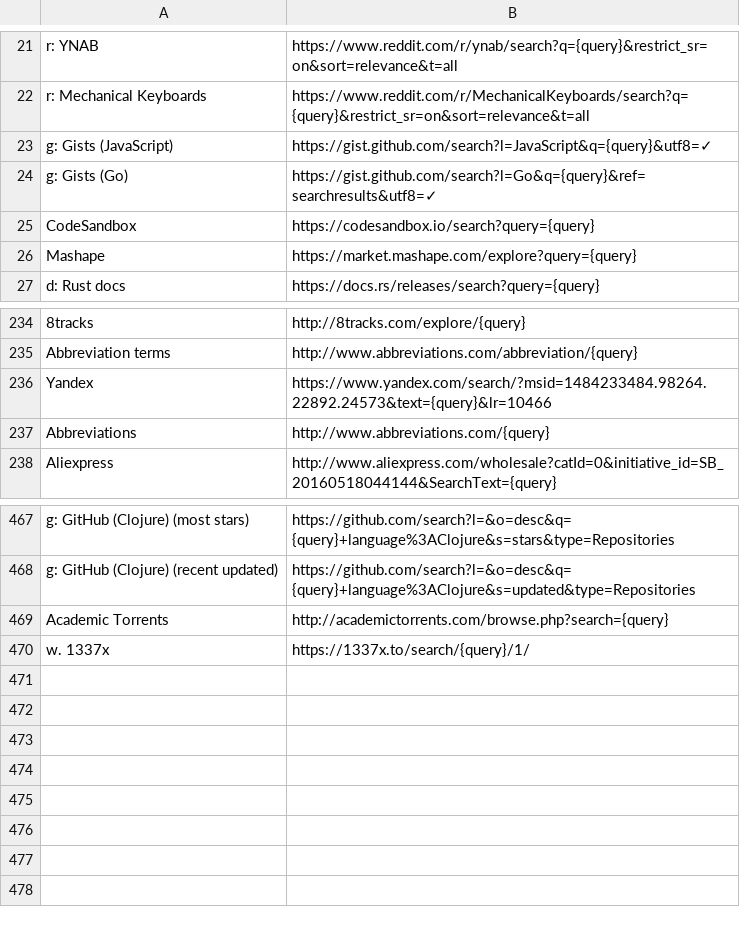
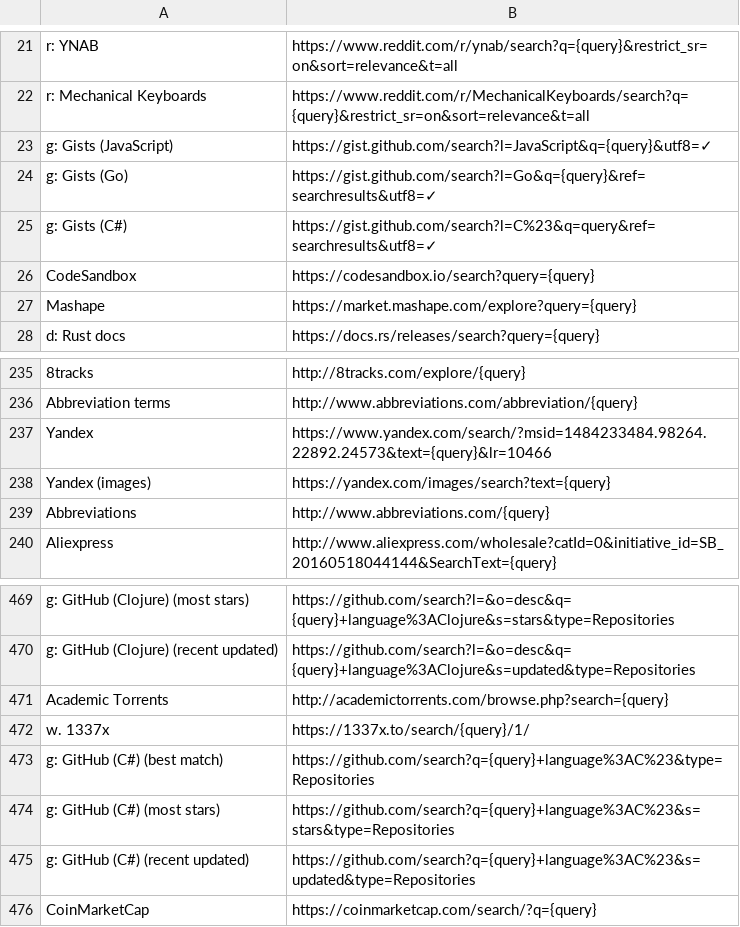
Before and after one commit to nikitavoloboev/alfred-web-searches, a CSV file: workflow/websites.csv, drawn as a sheet; only a part is shown, gaps mark what is left out; the diff names each change by its address in the sheet, - before the commit and + after, or states it on an @@ line.

Commit message:
Added C# and a few more searches (#22)
* Added GitHub C# search

* Add CoinMarketCap

* Added Yandex Images

* Added Gist C# search

```diff
--- a/workflow/websites.csv
+++ b/workflow/websites.csv
+row 25: g: Gists (C#) | https://gist.github.com/search?l=C%23&q=query&ref=searchresults&utf8=✓
+row 238: Yandex (images) | https://yandex.com/images/search?text={query}
+row 473: g: GitHub (C#) (best match) | https://github.com/search?q={query}+language%3AC%23&type=Repositories
+row 474: g: GitHub (C#) (most stars) | https://github.com/search?q={query}+language%3AC%23&s=stars&type=Repositories
+row 475: g: GitHub (C#) (recent updated) | https://github.com/search?q={query}+language%3AC%23&s=updated&type=Repositories
+row 476: CoinMarketCap | https://coinmarketcap.com/search/?q={query}
```
